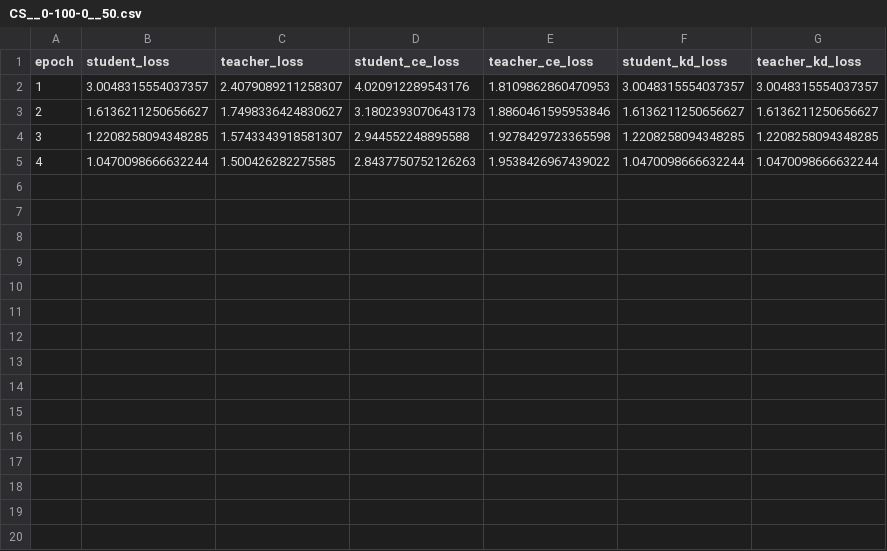
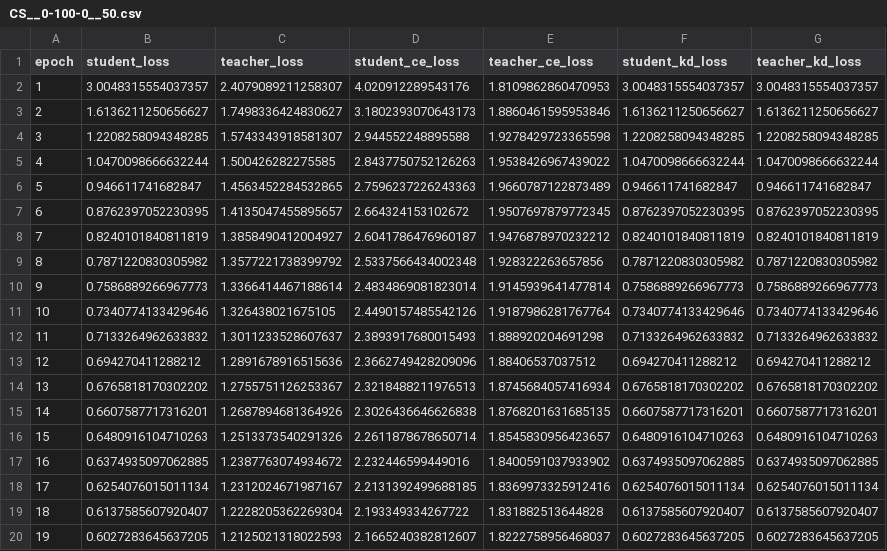
Before and after one commit to AhmedKishki/QKD, a CSV file: Losses/CS__0-100-0__50.csv, drawn as a sheet.

```diff
--- a/Losses/CS__0-100-0__50.csv
+++ b/Losses/CS__0-100-0__50.csv
@@ -5 +5,16 @@ epoch,student_loss,teacher_loss,student_ce_loss,teacher_ce_loss,student_kd_loss,
 4,1.0470098666632244,1.500426282275585,2.8437750752126263,1.9538426967439022,1.0470098666632244,1.0470098666632244
+5,0.946611741682847,1.4563452284532865,2.7596237226243363,1.9660787122873489,0.946611741682847,0.946611741682847
+6,0.8762397052230395,1.4135047455895657,2.664324153102672,1.9507697879772345,0.8762397052230395,0.8762397052230395
+7,0.8240101840811819,1.3858490412004927,2.6041786476960187,1.9476878970232212,0.8240101840811819,0.8240101840811819
+8,0.7871220830305982,1.3577221738399792,2.5337566434002348,1.928322263657856,0.7871220830305982,0.7871220830305982
+9,0.7586889266967773,1.3366414467188614,2.4834869081823014,1.9145939641477814,0.7586889266967773,0.7586889266967773
+10,0.7340774133429646,1.326438021675105,2.4490157485542126,1.9187986281767764,0.7340774133429646,0.7340774133429646
+11,0.7133264962633832,1.3011233528607637,2.3893917680015493,1.888920204691298,0.7133264962633832,0.7133264962633832
+12,0.694270411288212,1.2891678916515636,2.3662749428209096,1.88406537037512,0.694270411288212,0.694270411288212
+13,0.6765818170302202,1.2755751126253367,2.3218488211976513,1.8745684057416934,0.6765818170302202,0.6765818170302202
+14,0.6607587717316201,1.2687894681364926,2.3026436646626838,1.8768201631685135,0.6607587717316201,0.6607587717316201
+15,0.6480916104710263,1.2513373540291326,2.2611878678650714,1.8545830956423657,0.6480916104710263,0.6480916104710263
+16,0.6374935097062885,1.2387763074934672,2.232446599449016,1.8400591037933902,0.6374935097062885,0.6374935097062885
+17,0.6254076015011134,1.2312024671987167,2.2131392499688185,1.8369973325912416,0.6254076015011134,0.6254076015011134
+18,0.6137585607920407,1.2228205362269304,2.193349334267722,1.831882513644828,0.6137585607920407,0.6137585607920407
+19,0.6027283645637205,1.2125021318022593,2.1665240382812607,1.8222758956468037,0.6027283645637205,0.6027283645637205
```
Also changed, not shown: 1 other file.
